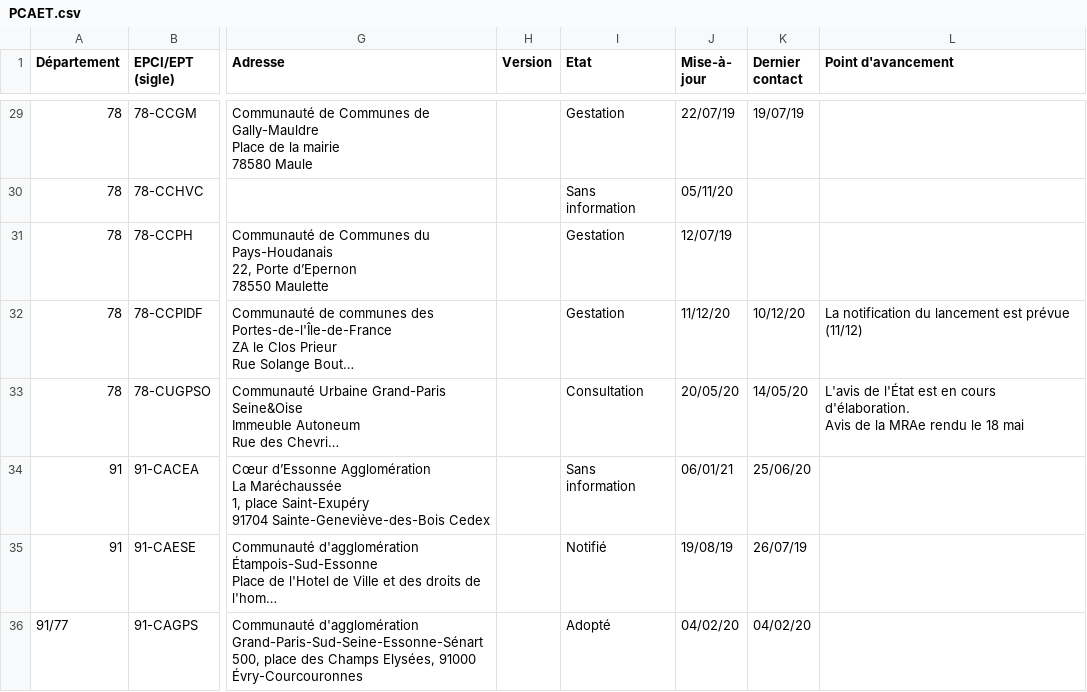
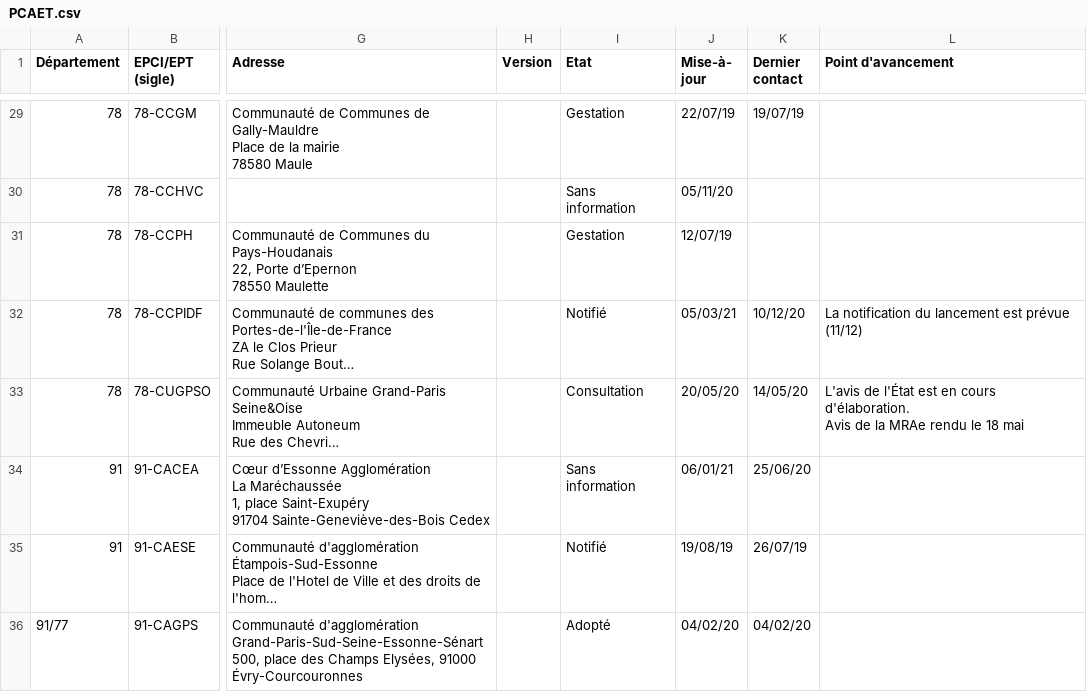
Before and after one commit to SECV-PEE/Tableau-de-bord-DRIEE, a CSV file: data/page8_territoires/PCAET.csv, drawn as a sheet; only a part is shown, gaps mark what is left out; long unchanged cells end in …; the diff names each change by its address in the sheet, - before the commit and + after, or states it on an @@ line.

Commit message:
Update gh-pages to output generated at c0fddd9

```diff
--- a/data/page8_territoires/PCAET.csv
+++ b/data/page8_territoires/PCAET.csv
-I32 (Etat): Gestation
+I32 (Etat): Notifié
-J32 (Mise-à- jour): 11/12/20
+J32 (Mise-à- jour): 05/03/21
```
